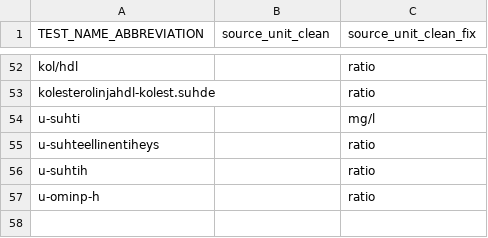
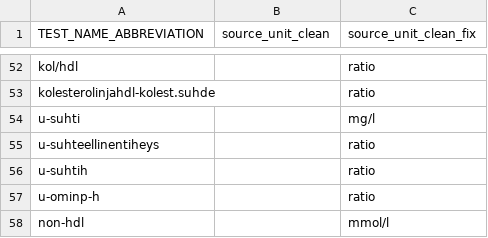
Before and after one commit to FINNGEN/kanta_lab_harmonisation_public, a TSV file: VOCABULARIES/LABfi_ALL/fix_unit_based_in_abbreviation.tsv, drawn as a sheet; only a part is shown, gaps mark what is left out.

Commit message:
3044491 inject unit mmol/l

```diff
--- a/VOCABULARIES/LABfi_ALL/fix_unit_based_in_abbreviation.tsv
+++ b/VOCABULARIES/LABfi_ALL/fix_unit_based_in_abbreviation.tsv
@@ -57 +57,2 @@ u-suhtih		ratio
 u-ominp-h		ratio
+non-hdl		mmol/l
```
